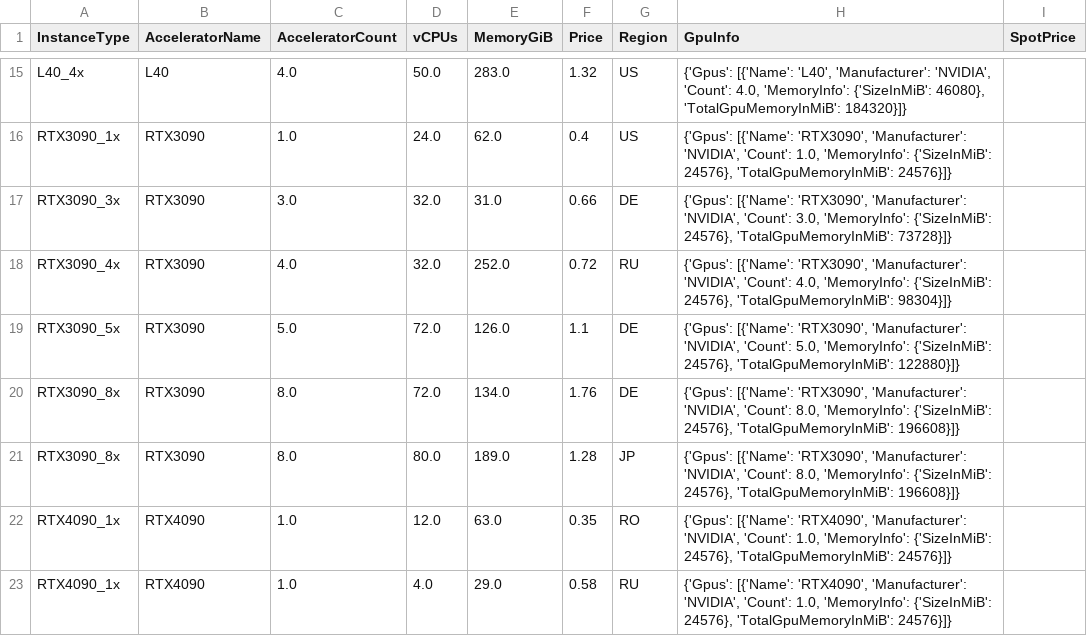
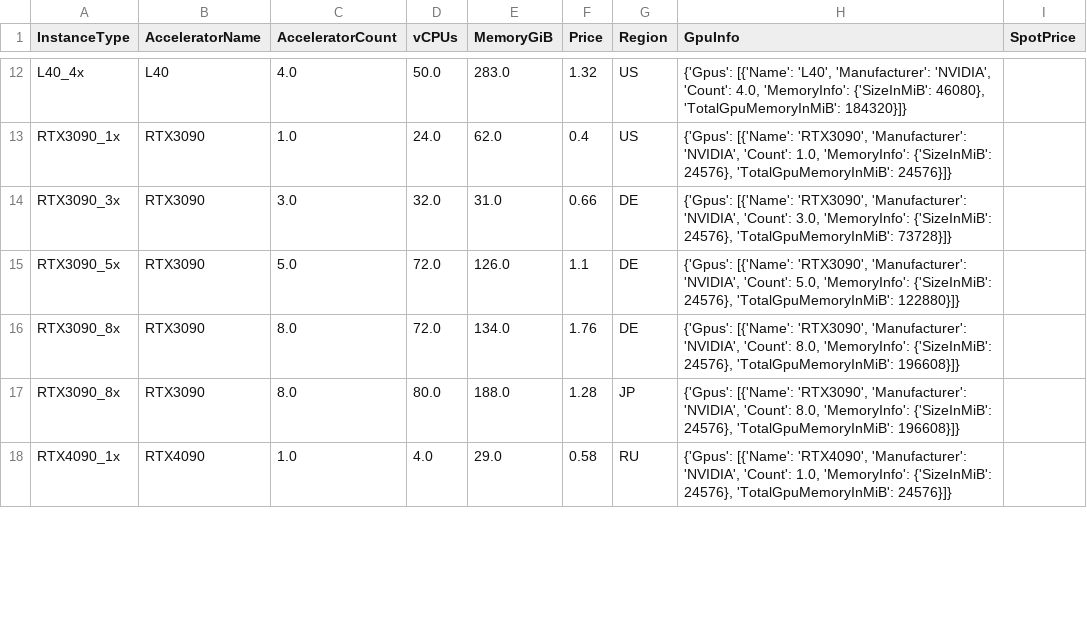
Before and after one commit to skypilot-org/skypilot-catalog, a CSV file: catalogs/v8/lium/vms.csv, drawn as a sheet; only a part is shown, gaps mark what is left out; the diff covers the shown part only.

```diff
--- a/catalogs/v8/lium/vms.csv
+++ b/catalogs/v8/lium/vms.csv
@@ -17,7 +14,5 @@ RTX3090_1x,RTX3090,1.0,24.0,62.0,0.4,US,"{'Gpus': [{'Name': 'RTX3090', 'Manufact
 RTX3090_3x,RTX3090,3.0,32.0,31.0,0.66,DE,"{'Gpus': [{'Name': 'RTX3090', 'Manufacturer': 'NVIDIA', 'Count': 3.0, 'MemoryInfo': {'SizeInMiB': 24576}, 'TotalGpuMemoryInMiB': 73728}]}",
-RTX3090_4x,RTX3090,4.0,32.0,252.0,0.72,RU,"{'Gpus': [{'Name': 'RTX3090', 'Manufacturer': 'NVIDIA', 'Count': 4.0, 'MemoryInfo': {'SizeInMiB': 24576}, 'TotalGpuMemoryInMiB': 98304}]}",
 RTX3090_5x,RTX3090,5.0,72.0,126.0,1.1,DE,"{'Gpus': [{'Name': 'RTX3090', 'Manufacturer': 'NVIDIA', 'Count': 5.0, 'MemoryInfo': {'SizeInMiB': 24576}, 'TotalGpuMemoryInMiB': 122880}]}",
 RTX3090_8x,RTX3090,8.0,72.0,134.0,1.76,DE,"{'Gpus': [{'Name': 'RTX3090', 'Manufacturer': 'NVIDIA', 'Count': 8.0, 'MemoryInfo': {'SizeInMiB': 24576}, 'TotalGpuMemoryInMiB': 196608}]}",
-RTX3090_8x,RTX3090,8.0,80.0,189.0,1.28,JP,"{'Gpus': [{'Name': 'RTX3090', 'Manufacturer': 'NVIDIA', 'Count': 8.0, 'MemoryInfo': {'SizeInMiB': 24576}, 'TotalGpuMemoryInMiB': 196608}]}",
-RTX4090_1x,RTX4090,1.0,12.0,63.0,0.35,RO,"{'Gpus': [{'Name': 'RTX4090', 'Manufacturer': 'NVIDIA', 'Count': 1.0, 'MemoryInfo': {'SizeInMiB': 24576}, 'TotalGpuMemoryInMiB': 24576}]}",
+RTX3090_8x,RTX3090,8.0,80.0,188.0,1.28,JP,"{'Gpus': [{'Name': 'RTX3090', 'Manufacturer': 'NVIDIA', 'Count': 8.0, 'MemoryInfo': {'SizeInMiB': 24576}, 'TotalGpuMemoryInMiB': 196608}]}",
 RTX4090_1x,RTX4090,1.0,4.0,29.0,0.58,RU,"{'Gpus': [{'Name': 'RTX4090', 'Manufacturer': 'NVIDIA', 'Count': 1.0, 'MemoryInfo': {'SizeInMiB': 24576}, 'TotalGpuMemoryInMiB': 24576}]}",
```
Also changed, not shown: 4 removed rows and 14 edited cells elsewhere in this file.
